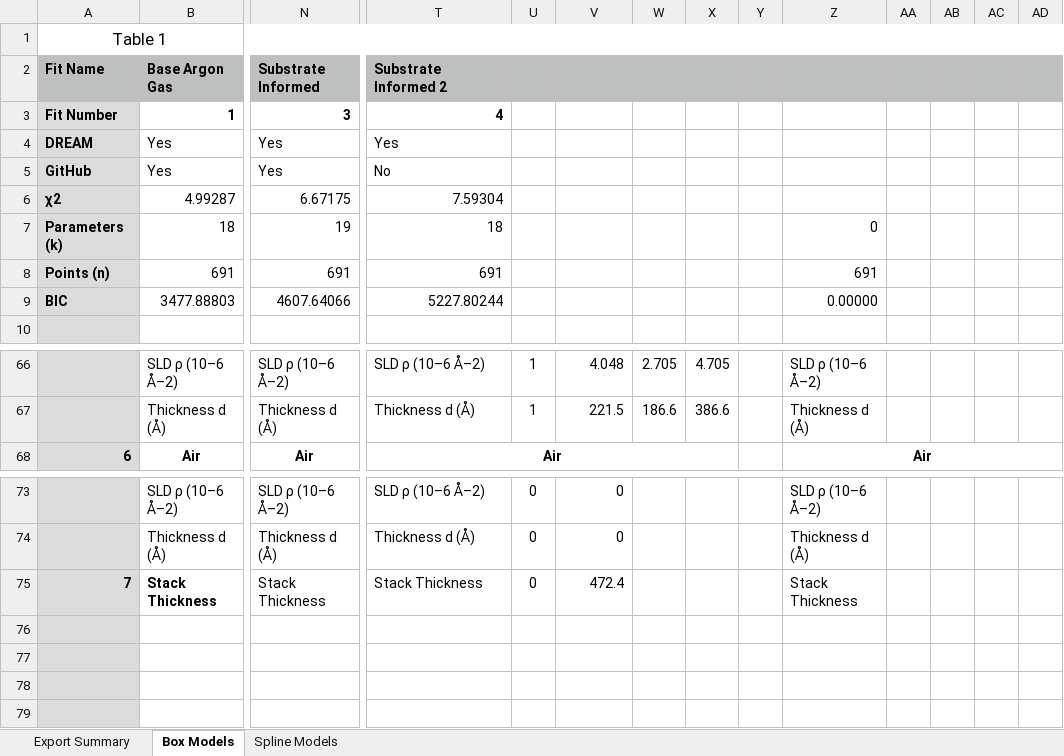
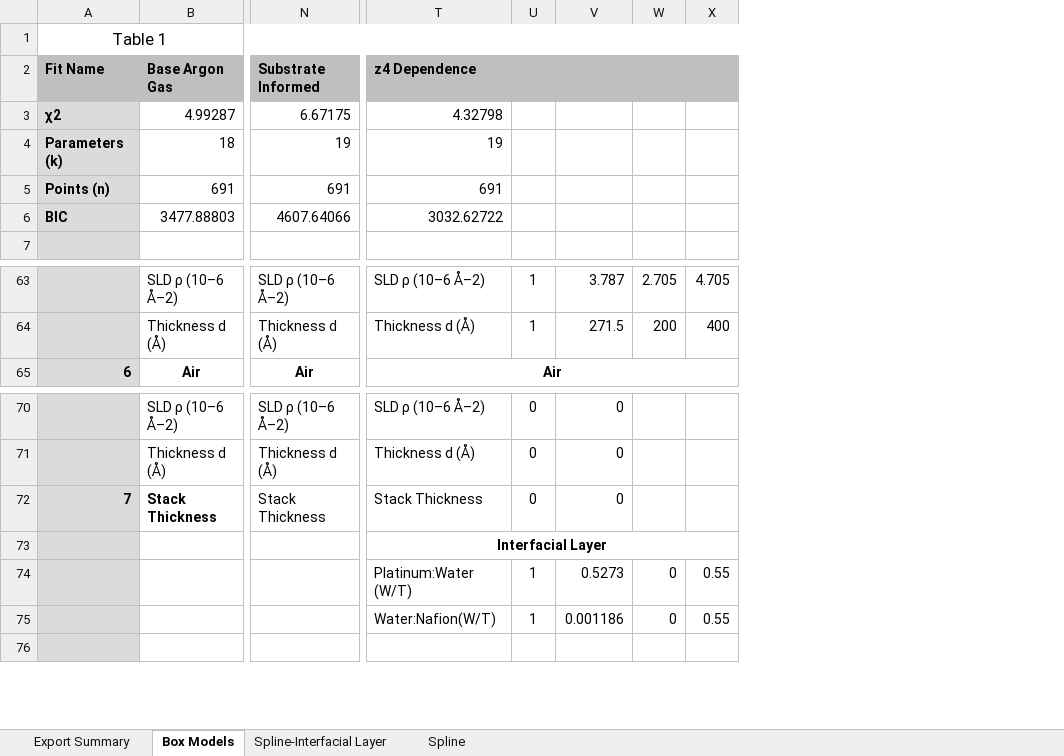
Before and after one commit to brianjosey/Nafion, an Excel workbook: Fits/Ar Gas (Dry)/Argon Summary.xlsx, sheet Box Models, drawn as a sheet; only a part is shown, gaps mark what is left out; values as stored, in another font and other column widths than the file's, no borders; removed rows and columns are numbered as before the commit, all else as after; rows hold the shown columns only; the diff covers the shown part only; the diff names each change by its address in the sheet, - before the commit and + after, or states it on an @@ line.

```diff
--- a/Fits/Ar Gas (Dry)/Argon Summary.xlsx (sheet Box Models)
+++ b/Fits/Ar Gas (Dry)/Argon Summary.xlsx (sheet Box Models)
-sheet tab: Spline Models
+sheet tab: Spline-Interfacial Layer
+sheet tab: Spline
-column Y, empty
-column Z, rows 7-9: 0 | 691 | 0.00000; rows 66-68: SLD ρ (10–6 Å–2) | Thickness d (Å) | Air; rows 73-75: SLD ρ (10–6 Å–2) | Thickness d (Å) | Stack Thickness
-column AA, empty
-column AB, empty
-column AC, empty
-column AD, empty
-T2: Substrate Informed 2
+T2: z4 Dependence
-row 3: Fit Number | 1 | 3 | 4
-row 4: DREAM | Yes | Yes | Yes
-row 5: GitHub | Yes | Yes | No
-T3: 7.59304
+T3: 4.32798
-T4: 18
+T4: 19
-T6: 5227.80244
+T6: 3032.62722
-V63: 4.048
+V63: 3.787
-V64: 221.5
+V64: 271.5
-W64: 186.6
+W64: 200
-X64: 386.6
+X64: 400
-V72: 472.4
+V72: 0
-T73: (empty)
+T73: Interfacial Layer
+T73:X73 merged
-row 77: (empty)
-row 78: (empty)
+row 74:  |  |  | Platinum:Water (W/T) | 1 | 0.5273 | 0 | 0.55
+row 75:  |  |  | Water:Nafion(W/T) | 1 | 0.001186 | 0 | 0.55
```
Also changed, not shown: 28 added rows, 28 removed rows, 7 moved rows and 22 edited cells elsewhere in this sheet, sheet Spline-Interfacial Layer, sheet Export Summary, formulas that keep their value.
